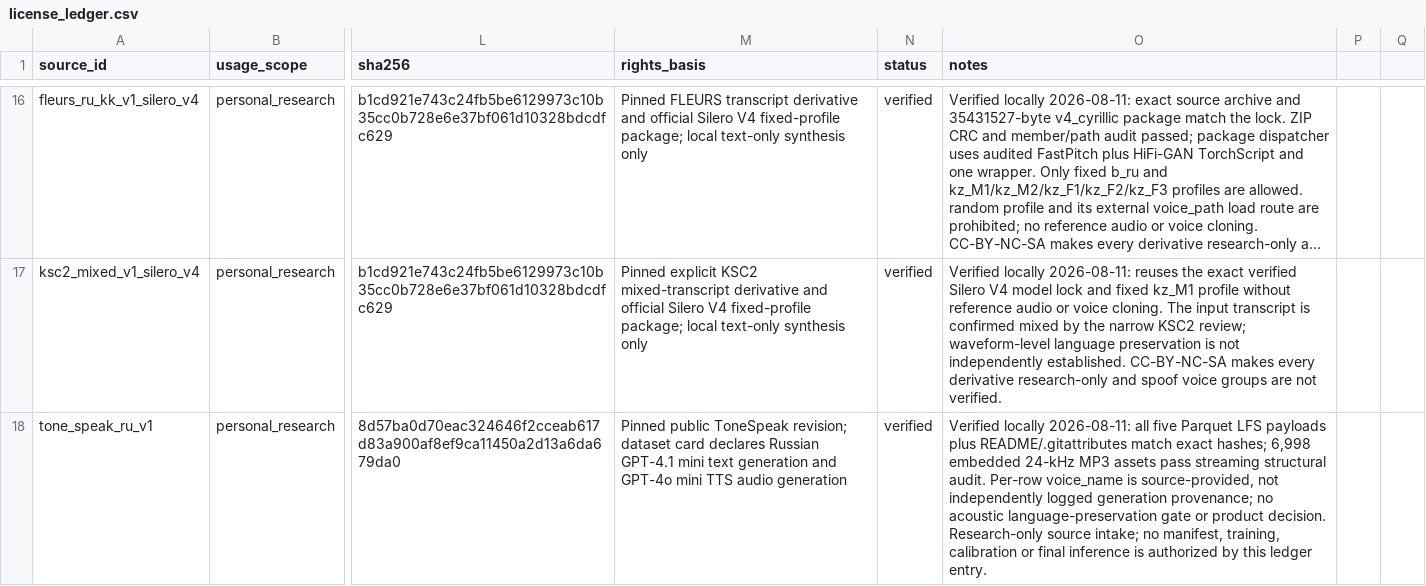
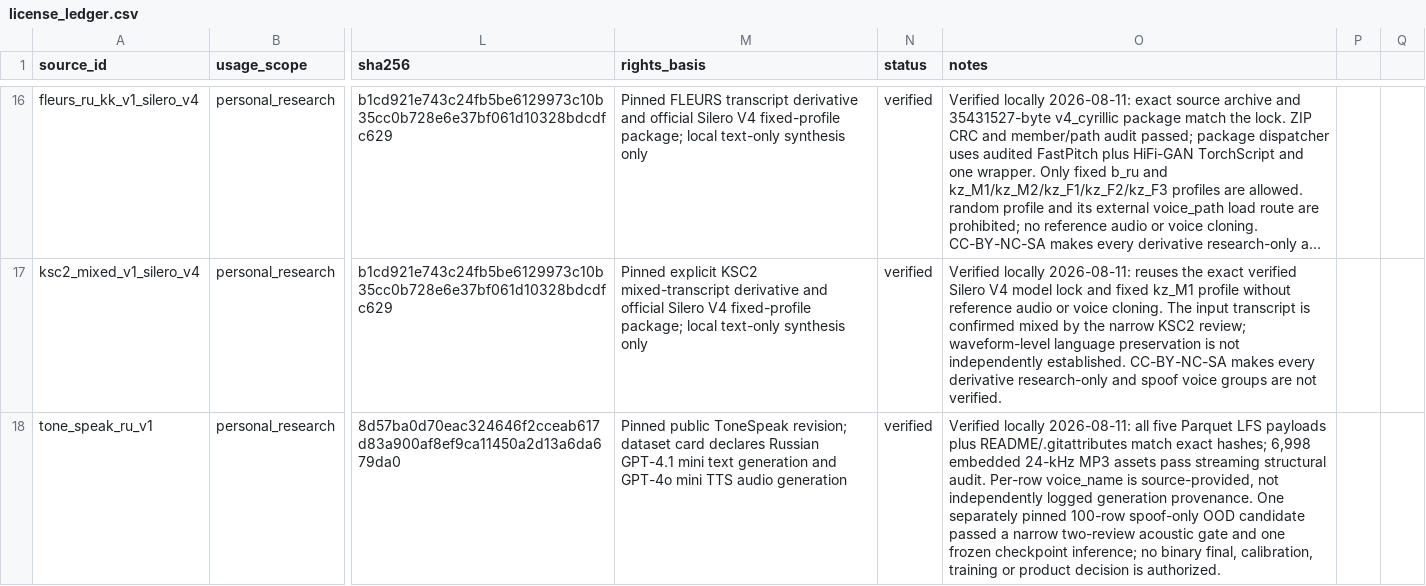
Before and after one commit to Koilj/KazDeepScan, a CSV file: data/licenses/license_ledger.csv, drawn as a sheet; only a part is shown, gaps mark what is left out; long unchanged cells end in …; the diff names each change by its address in the sheet, - before the commit and + after, or states it on an @@ line.

Commit message:
Complete calibrated XLS-R v2 research protocol

```diff
--- a/data/licenses/license_ledger.csv
+++ b/data/licenses/license_ledger.csv
-O18 (notes): …logged generation provenance; no acoustic language-preservation gate or product decision. Research-only source intake; no manifest, training, calibration or final inference is authorized by this ledger entry.
+O18 (notes): …logged generation provenance. One separately pinned 100-row spoof-only OOD candidate passed a narrow two-review acoustic gate and one frozen checkpoint inference; no binary final, calibration, training or product decision is authorized.
```
Also changed, not shown: 43 other files.
